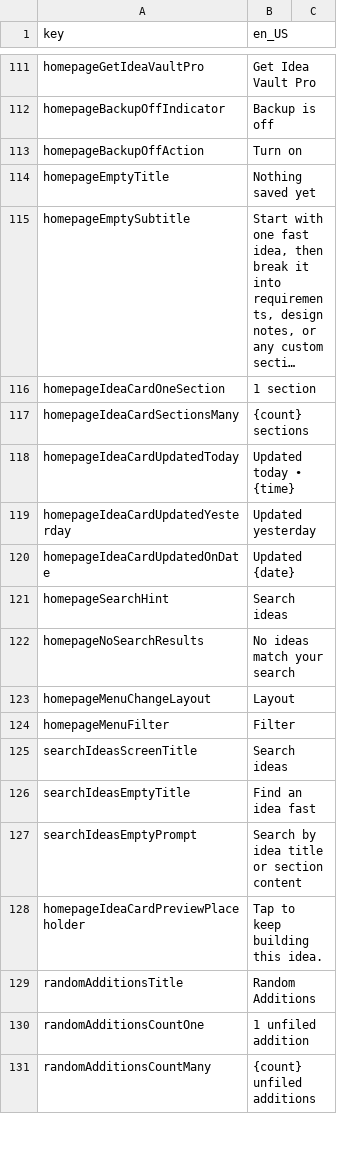
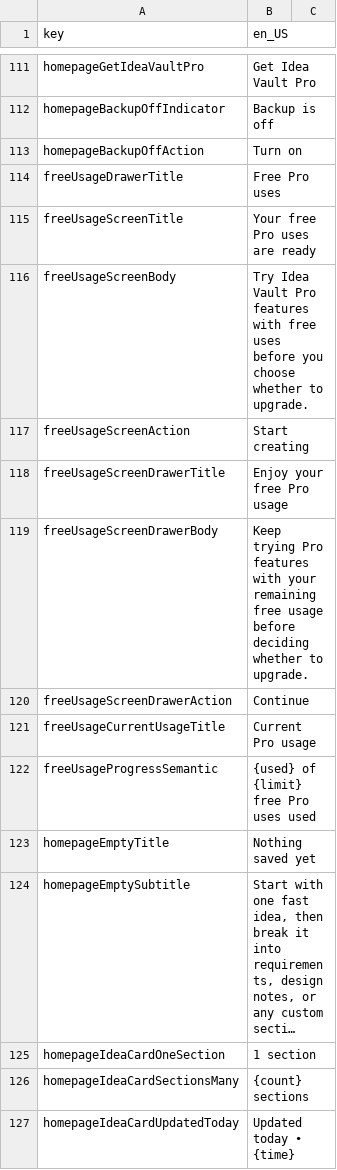
Before and after one commit to mtalha7274/Idea-Vault-Flutter, a CSV file: assets/translations/translations.csv, drawn as a sheet; only a part is shown, gaps mark what is left out; the shorter side is filled out with more unchanged rows; long unchanged cells end in ….

Commit message:
free usage indicator

```diff
--- a/assets/translations/translations.csv
+++ b/assets/translations/translations.csv
@@ -113,2 +113,11 @@ homepageBackupOffIndicator,Backup is off
 homepageBackupOffAction,Turn on
+freeUsageDrawerTitle,Free Pro uses
+freeUsageScreenTitle,Your free Pro uses are ready
+freeUsageScreenBody,Try Idea Vault Pro features with free uses before you choose whether to upgrade.
+freeUsageScreenAction,Start creating
+freeUsageScreenDrawerTitle,Enjoy your free Pro usage
+freeUsageScreenDrawerBody,Keep trying Pro features with your remaining free usage before deciding whether to upgrade.
+freeUsageScreenDrawerAction,Continue
+freeUsageCurrentUsageTitle,Current Pro usage
+freeUsageProgressSemantic,{used} of {limit} free Pro uses used
 homepageEmptyTitle,Nothing saved yet
```
Also changed, not shown: 15 other files.
